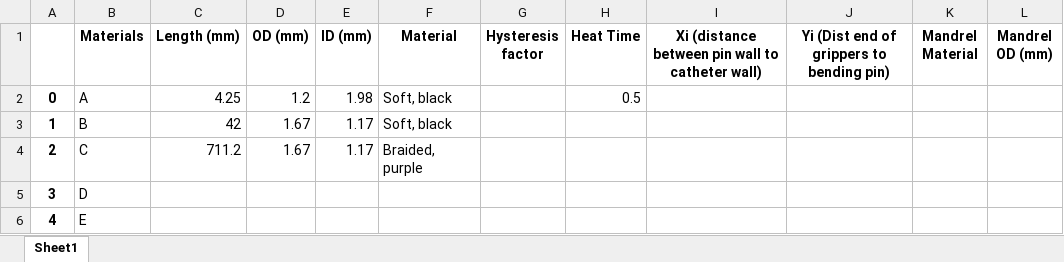
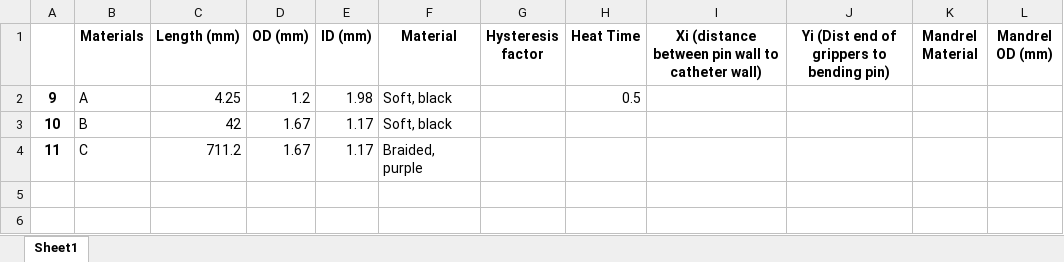
Before and after one commit to cumed/grip, an Excel workbook: CurrentCatheter.xlsx, sheet Sheet1, drawn as a sheet; values as stored, in another font and other column widths than the file's, no borders; the diff names each change by its address in the sheet, - before the commit and + after, or states it on an @@ line.

Commit message:
Final edits before Ledpin heat control

```diff
--- a/CurrentCatheter.xlsx (sheet Sheet1)
+++ b/CurrentCatheter.xlsx (sheet Sheet1)
-A2: 0
+A2: 9
-A3: 1
+A3: 10
-A4: 2
+A4: 11
-row 5: 3 | D
-row 6: 4 | E
```
Also changed, not shown: 4 other files.
